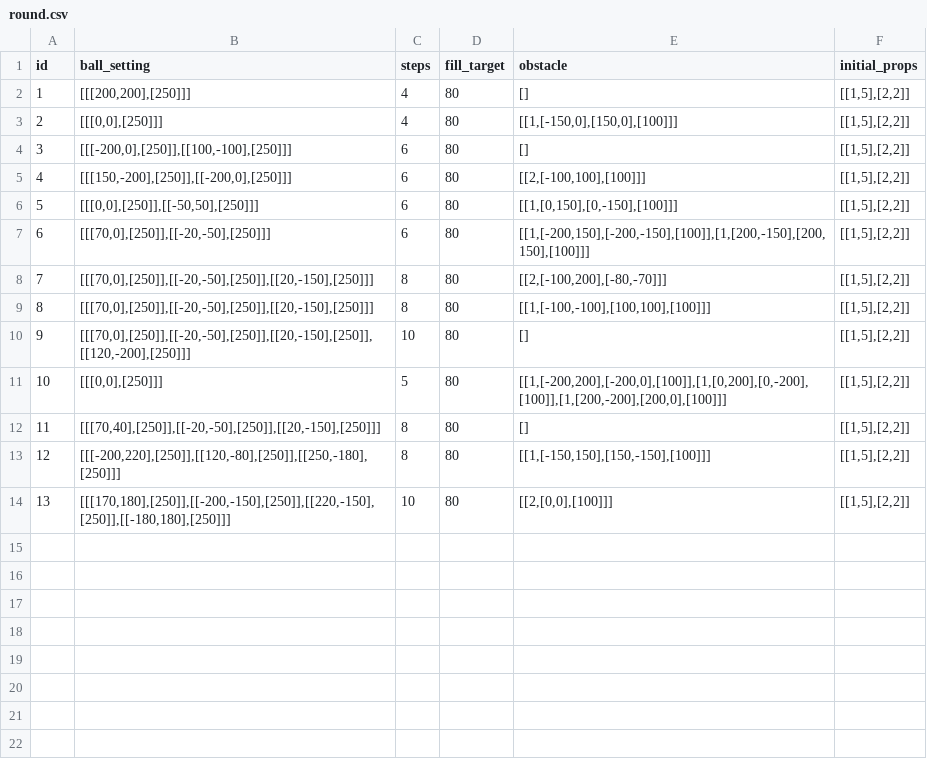
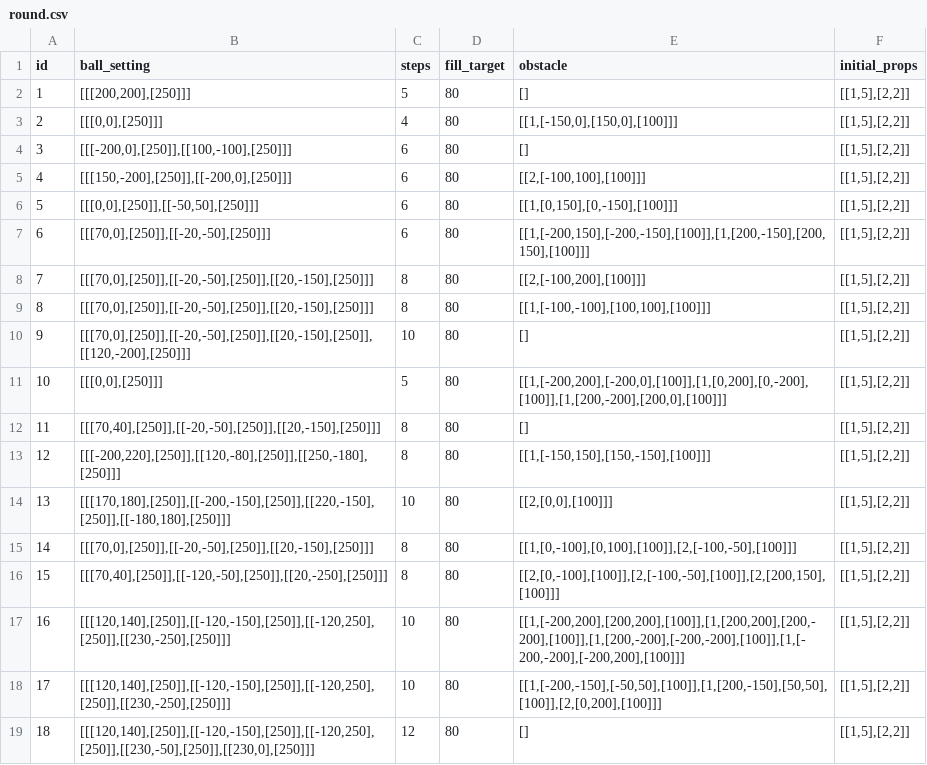
Before and after one commit to dadidzf/CocosStudio, a CSV file: LuaTemplate/res/trapballs/csv/round.csv, drawn as a sheet.

Commit message:
关卡表导出

```diff
--- a/LuaTemplate/res/trapballs/csv/round.csv
+++ b/LuaTemplate/res/trapballs/csv/round.csv
@@ -1,3 +1,3 @@
 id,ball_setting,steps,fill_target,obstacle,initial_props
-1,"[[[200,200],[250]]]",4,80,[],"[[1,5],[2,2]]"
+1,"[[[200,200],[250]]]",5,80,[],"[[1,5],[2,2]]"
 2,"[[[0,0],[250]]]",4,80,"[[1,[-150,0],[150,0],[100]]]","[[1,5],[2,2]]"
@@ -7,3 +7,3 @@ id,ball_setting,steps,fill_target,obstacle,initial_props
 6,"[[[70,0],[250]],[[-20,-50],[250]]]",6,80,"[[1,[-200,150],[-200,-150],[100]],[1,[200,-150],[200,150],[100]]]","[[1,5],[2,2]]"
-7,"[[[70,0],[250]],[[-20,-50],[250]],[[20,-150],[250]]]",8,80,"[[2,[-100,200],[-80,-70]]]","[[1,5],[2,2]]"
+7,"[[[70,0],[250]],[[-20,-50],[250]],[[20,-150],[250]]]",8,80,"[[2,[-100,200],[100]]]","[[1,5],[2,2]]"
 8,"[[[70,0],[250]],[[-20,-50],[250]],[[20,-150],[250]]]",8,80,"[[1,[-100,-100],[100,100],[100]]]","[[1,5],[2,2]]"
@@ -14 +14,6 @@ id,ball_setting,steps,fill_target,obstacle,initial_props
 13,"[[[170,180],[250]],[[-200,-150],[250]],[[220,-150],[250]],[[-180,180],[250]]]",10,80,"[[2,[0,0],[100]]]","[[1,5],[2,2]]"
+14,"[[[70,0],[250]],[[-20,-50],[250]],[[20,-150],[250]]]",8,80,"[[1,[0,-100],[0,100],[100]],[2,[-100,-50],[100]]]","[[1,5],[2,2]]"
+15,"[[[70,40],[250]],[[-120,-50],[250]],[[20,-250],[250]]]",8,80,"[[2,[0,-100],[100]],[2,[-100,-50],[100]],[2,[200,150],[100]]]","[[1,5],[2,2]]"
+16,"[[[120,140],[250]],[[-120,-150],[250]],[[-120,250],[250]],[[230,-250],[250]]]",10,80,"[[1,[-200,200],[200,200],[100]],[1,[200,200],[200,-200],[100]],[1,[200,-200],[-200,-200],[100]],[1,[-200,-200],[-200,200],[100]]]","[[1,5],[2,2]]"
+17,"[[[120,140],[250]],[[-120,-150],[250]],[[-120,250],[250]],[[230,-250],[250]]]",10,80,"[[1,[-200,-150],[-50,50],[100]],[1,[200,-150],[50,50],[100]],[2,[0,200],[100]]]","[[1,5],[2,2]]"
+18,"[[[120,140],[250]],[[-120,-150],[250]],[[-120,250],[250]],[[230,-50],[250]],[[230,0],[250]]]",12,80,[],"[[1,5],[2,2]]"
```
